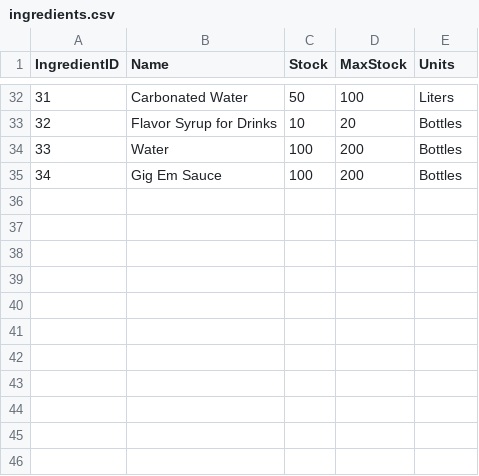
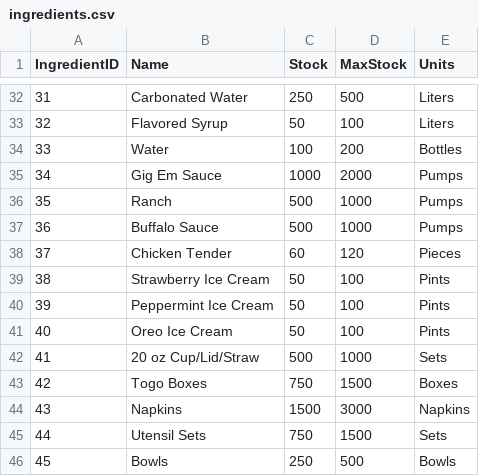
Before and after one commit to segunoluwole30/POS, a CSV file: ingredients.csv, drawn as a sheet; only a part is shown, gaps mark what is left out; removed rows and columns are numbered as before the commit, all else as after; the diff covers the shown part only; the diff names each change by its address in the sheet, - before the commit and + after, or states it on an @@ line.

```diff
--- a/ingredients.csv
+++ b/ingredients.csv
-C32 (Stock): 50
+C32 (Stock): 250
-D32 (MaxStock): 100
+D32 (MaxStock): 500
-row 33: 32 | Flavor Syrup for Drinks | 10 | 20 | Bottles
+row 33: 32 | Flavored Syrup | 50 | 100 | Liters
-C35 (Stock): 100
+C35 (Stock): 1000
-D35 (MaxStock): 200
+D35 (MaxStock): 2000
-E35 (Units): Bottles
+E35 (Units): Pumps
+row 36: 35 | Ranch | 500 | 1000 | Pumps
+row 37: 36 | Buffalo Sauce | 500 | 1000 | Pumps
+row 38: 37 | Chicken Tender | 60 | 120 | Pieces
+row 39: 38 | Strawberry Ice Cream | 50 | 100 | Pints
+row 40: 39 | Peppermint Ice Cream | 50 | 100 | Pints
+row 41: 40 | Oreo Ice Cream | 50 | 100 | Pints
+row 42: 41 | 20 oz Cup/Lid/Straw | 500 | 1000 | Sets
+row 43: 42 | Togo Boxes | 750 | 1500 | Boxes
+row 44: 43 | Napkins | 1500 | 3000 | Napkins
+row 45: 44 | Utensil Sets | 750 | 1500 | Sets
+row 46: 45 | Bowls | 250 | 500 | Bowls
```
Also changed, not shown: 5 added rows, 5 removed rows, 19 edited cells and row numbers in column A elsewhere in this file, menuitems.csv, 2 other files.
